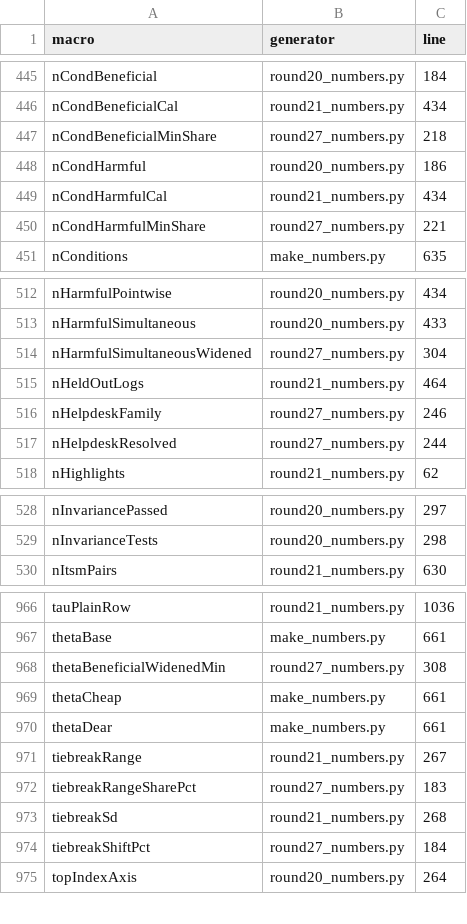
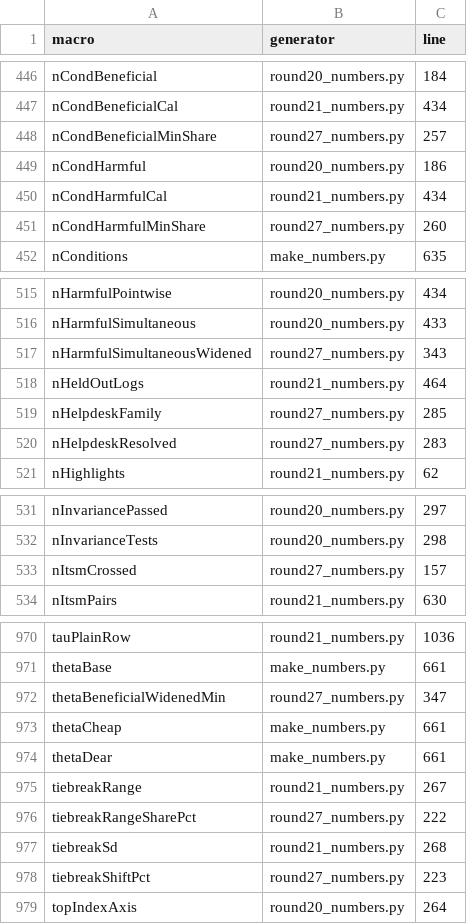
Before and after one commit to sudhirdixit1/cmdb-routing-queue-baseline, a CSV file: results/macro_sources.csv, drawn as a sheet; only a part is shown, gaps mark what is left out; the diff covers the shown part only.

```diff
--- a/results/macro_sources.csv
+++ b/results/macro_sources.csv
@@ -446,6 +447,6 @@ nCondBeneficial,round20_numbers.py,184
 nCondBeneficialCal,round21_numbers.py,434
-nCondBeneficialMinShare,round27_numbers.py,218
+nCondBeneficialMinShare,round27_numbers.py,257
 nCondHarmful,round20_numbers.py,186
 nCondHarmfulCal,round21_numbers.py,434
-nCondHarmfulMinShare,round27_numbers.py,221
+nCondHarmfulMinShare,round27_numbers.py,260
 nConditions,make_numbers.py,635
@@ -513,6 +516,6 @@ nHarmfulPointwise,round20_numbers.py,434
 nHarmfulSimultaneous,round20_numbers.py,433
-nHarmfulSimultaneousWidened,round27_numbers.py,304
+nHarmfulSimultaneousWidened,round27_numbers.py,343
 nHeldOutLogs,round21_numbers.py,464
-nHelpdeskFamily,round27_numbers.py,246
-nHelpdeskResolved,round27_numbers.py,244
+nHelpdeskFamily,round27_numbers.py,285
+nHelpdeskResolved,round27_numbers.py,283
 nHighlights,round21_numbers.py,62
@@ -529,2 +532,3 @@ nInvariancePassed,round20_numbers.py,297
 nInvarianceTests,round20_numbers.py,298
+nItsmCrossed,round27_numbers.py,157
 nItsmPairs,round21_numbers.py,630
@@ -967,3 +971,3 @@ tauPlainRow,round21_numbers.py,1036
 thetaBase,make_numbers.py,661
-thetaBeneficialWidenedMin,round27_numbers.py,308
+thetaBeneficialWidenedMin,round27_numbers.py,347
 thetaCheap,make_numbers.py,661
@@ -971,5 +975,5 @@ thetaDear,make_numbers.py,661
 tiebreakRange,round21_numbers.py,267
-tiebreakRangeSharePct,round27_numbers.py,183
+tiebreakRangeSharePct,round27_numbers.py,222
 tiebreakSd,round21_numbers.py,268
-tiebreakShiftPct,round27_numbers.py,184
+tiebreakShiftPct,round27_numbers.py,223
 topIndexAxis,round20_numbers.py,264
```
Also changed, not shown: 3 added rows and 33 edited cells elsewhere in this file, results/section_words.csv, 11 other files.
